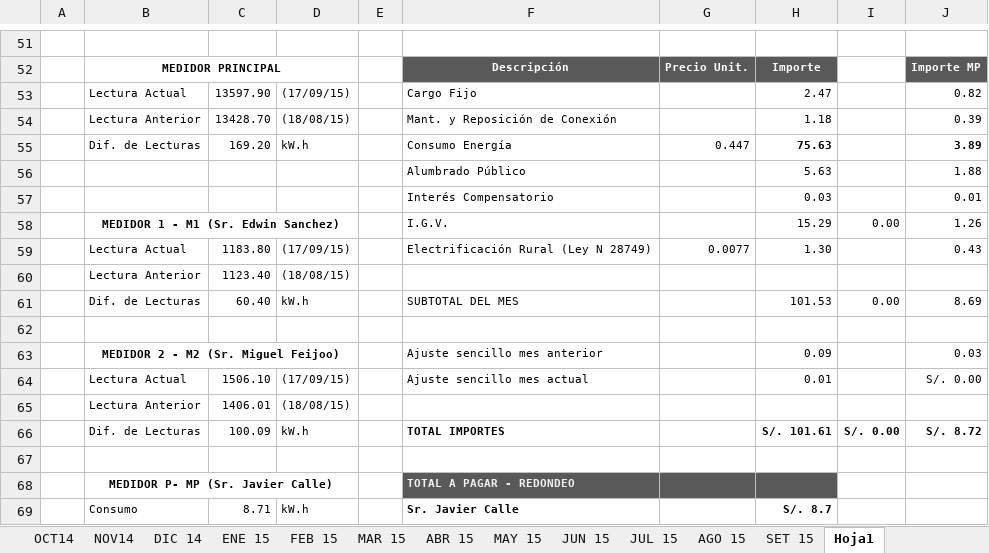
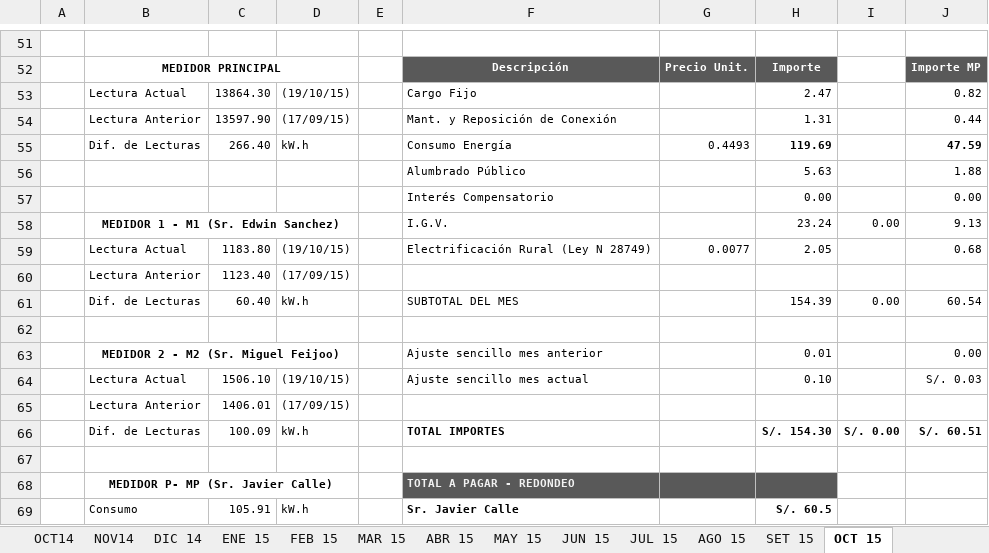
Before and after one commit to aludena18/pagos, an Excel workbook: Luz/SUM 109048/Recibos_luz_109048.xlsx, sheet OCT 15, drawn as a sheet; only a part is shown, gaps mark what is left out; values as stored, in another font and other column widths than the file's, no borders; removed rows and columns are numbered as before the commit, all else as after; the diff covers the shown part only; the diff names each change by its address in the sheet, - before the commit and + after, or states it on an @@ line.

```diff
--- a/Luz/SUM 109048/Recibos_luz_109048.xlsx (sheet OCT 15)
+++ b/Luz/SUM 109048/Recibos_luz_109048.xlsx (sheet OCT 15)
-sheet tab: Hoja1
+sheet tab: OCT 15
-C53: 13597.90
+C53: 13864.30
-D53: (17/09/15)
+D53: (19/10/15)
-row 54:  | Lectura Anterior | 13428.70 | (18/08/15) |  | Mant. y Reposición de Conexión |  | 1.18 |  | 0.39
-row 55:  | Dif. de Lecturas | 169.20 | kW.h |  | Consumo Energía | 0.447 | 75.63 |  | 3.89
+row 54:  | Lectura Anterior | 13597.90 | (17/09/15) |  | Mant. y Reposición de Conexión |  | 1.31 |  | 0.44
+row 55:  | Dif. de Lecturas | 266.40 | kW.h |  | Consumo Energía | 0.4493 | 119.69 |  | 47.59
-row 57:  |  |  |  |  | Interés Compensatorio |  | 0.03 |  | 0.01
+row 57:  |  |  |  |  | Interés Compensatorio |  | 0.00 |  | 0.00
-H58: 15.29
+H58: 23.24
-J58: 1.26
+J58: 9.13
-D59: (17/09/15)
+D59: (19/10/15)
-H59: 1.30
+H59: 2.05
-J59: 0.43
+J59: 0.68
-D60: (18/08/15)
+D60: (17/09/15)
-H61: 101.53
+H61: 154.39
-J61: 8.69
+J61: 60.54
-H63: 0.09
+H63: 0.01
-J63: 0.03
+J63: 0.00
-D64: (17/09/15)
+D64: (19/10/15)
-H64: 0.01
+H64: 0.10
-J64: S/. 0.00
+J64: S/. 0.03
-D65: (18/08/15)
+D65: (17/09/15)
-H66: S/. 101.61
+H66: S/. 154.30
-J66: S/. 8.72
+J66: S/. 60.51
-C69: 8.71
+C69: 105.91
-H69: S/. 8.7
+H69: S/. 60.5
```
Also changed, not shown: 6 added rows, 6 removed rows and 36 edited cells elsewhere in this sheet, Luz/SUM 1395500/Recibos_luz_1395500.xlsx, 2 other files.
